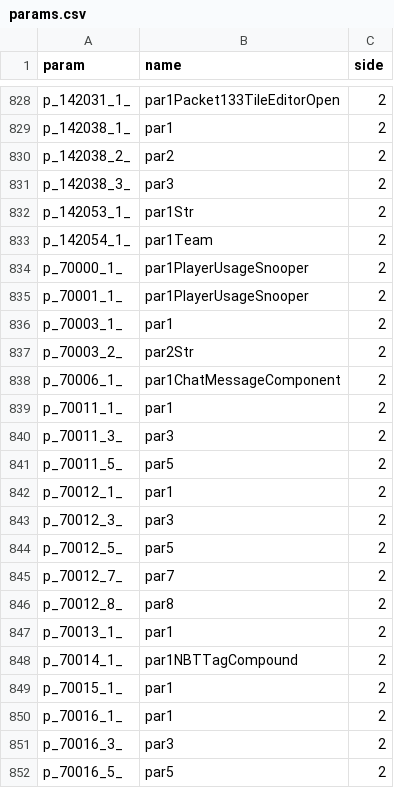
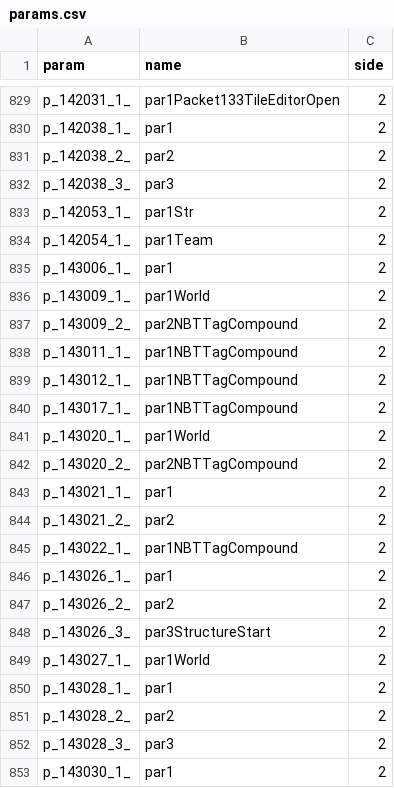
Before and after one commit to Hidendra/LWC, a CSV file: mods/forge/mcp/conf/params.csv, drawn as a sheet; only a part is shown, gaps mark what is left out; the shorter side is filled out with more unchanged rows; the diff covers the shown part only; the diff names each change by its address in the sheet, - before the commit and + after, or states it on an @@ line.

Commit message:
Update to Minecraft 1.6.4. Also update for latest Mojang launchwrapper (mainly just used for Forge)

```diff
--- a/mods/forge/mcp/conf/params.csv
+++ b/mods/forge/mcp/conf/params.csv
+row 835: p_143006_1_ | par1 | 2
+row 836: p_143009_1_ | par1World | 2
+row 837: p_143009_2_ | par2NBTTagCompound | 2
+row 838: p_143011_1_ | par1NBTTagCompound | 2
+row 839: p_143012_1_ | par1NBTTagCompound | 2
+row 840: p_143017_1_ | par1NBTTagCompound | 2
+row 841: p_143020_1_ | par1World | 2
+row 842: p_143020_2_ | par2NBTTagCompound | 2
+row 843: p_143021_1_ | par1 | 2
+row 844: p_143021_2_ | par2 | 2
+row 845: p_143022_1_ | par1NBTTagCompound | 2
+row 846: p_143026_1_ | par1 | 2
+row 847: p_143026_2_ | par2 | 2
+row 848: p_143026_3_ | par3StructureStart | 2
+row 849: p_143027_1_ | par1World | 2
+row 850: p_143028_1_ | par1 | 2
+row 851: p_143028_2_ | par2 | 2
+row 852: p_143028_3_ | par3 | 2
+row 853: p_143030_1_ | par1 | 2
```
Also changed, not shown: 23 added rows elsewhere in this file, mods/forge/mcp/conf/methods.csv, mods/forge/mcp/conf/packages.csv, 35 other files.
